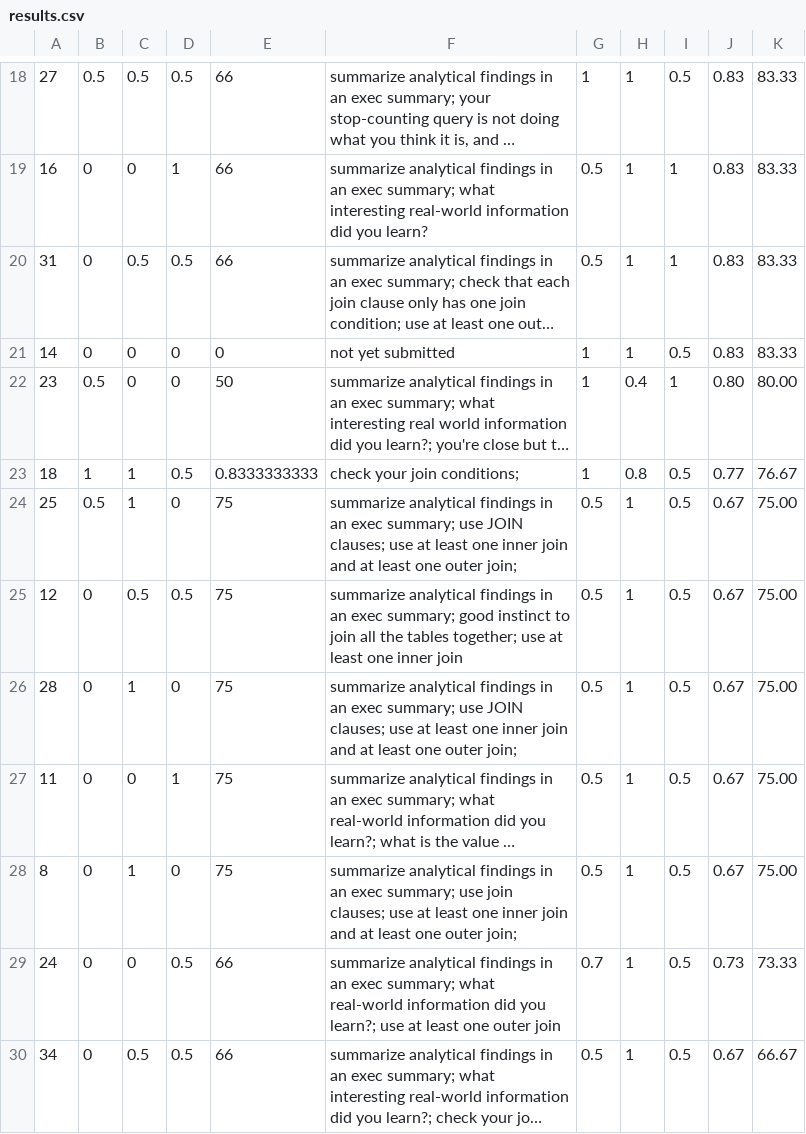
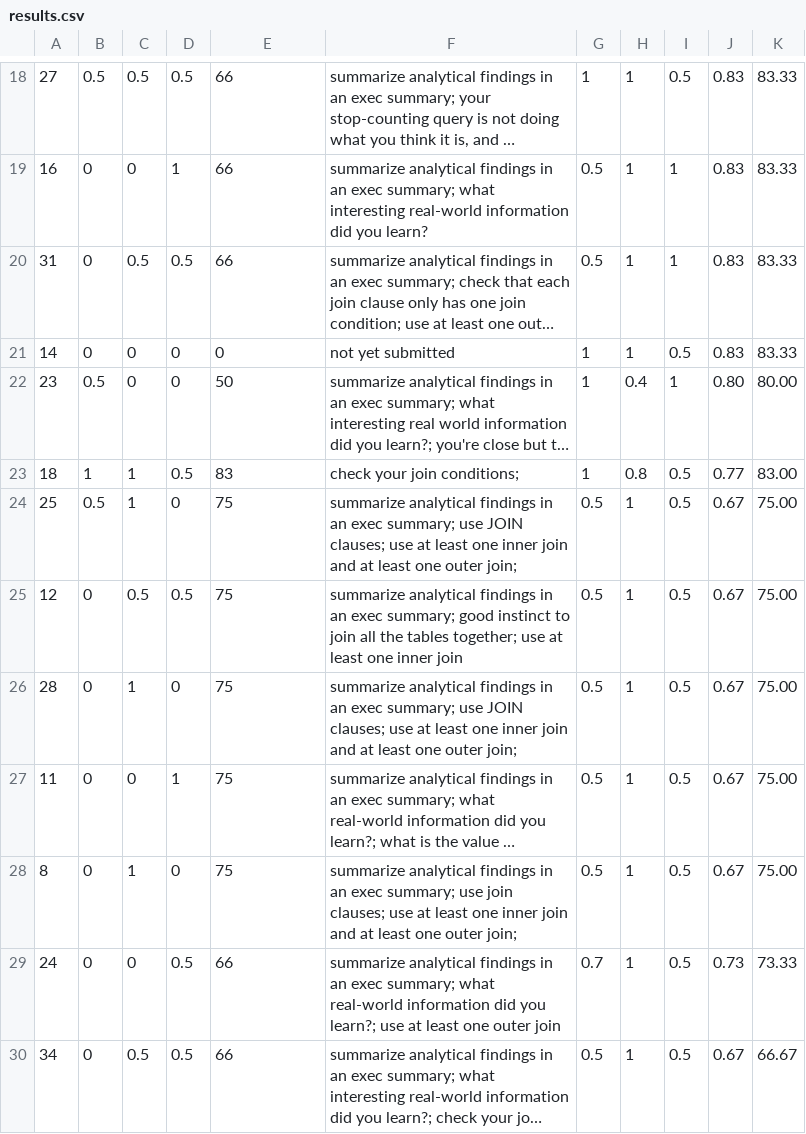
Before and after one commit to prof-rossetti/gwu-istm-4121-201509, a CSV file: resources/relational-data-analysis/results/final/results.csv, drawn as a sheet; only a part is shown, gaps mark what is left out; long unchanged cells end in …; the diff names each change by its address in the sheet, - before the commit and + after, or states it on an @@ line.

```diff
--- a/resources/relational-data-analysis/results/final/results.csv
+++ b/resources/relational-data-analysis/results/final/results.csv
-E23: 0.8333333333
+E23: 83
-K23: 76.67
+K23: 83.00
```
Also changed, not shown: 1 other file.
